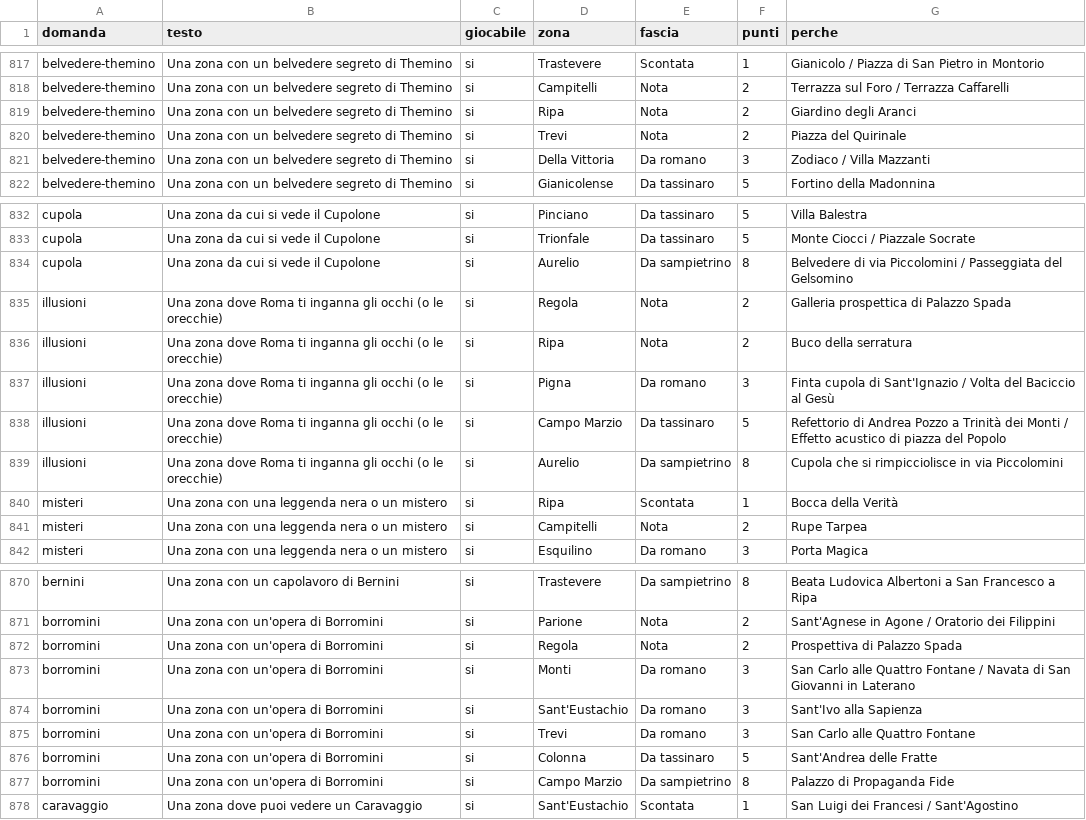
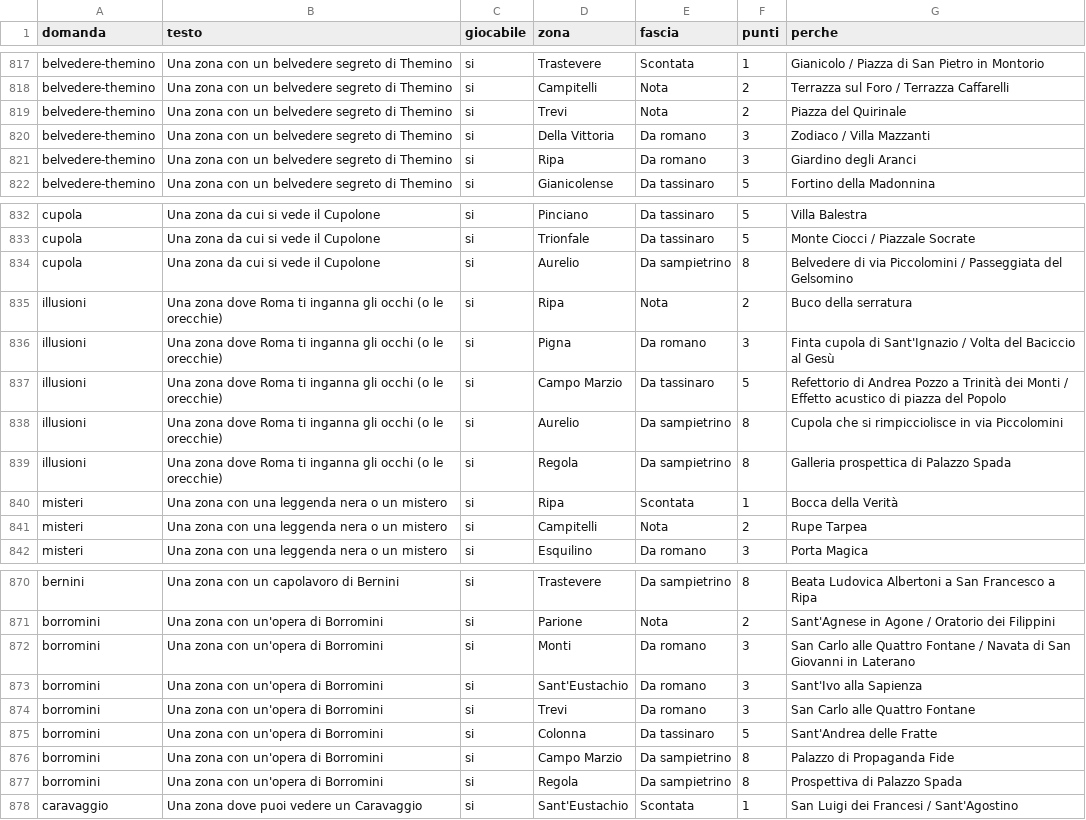
Before and after one commit to sempowa-hub/sampietrino, a CSV file: dati/catalogo.csv, drawn as a sheet; only a part is shown, gaps mark what is left out.

```diff
--- a/dati/catalogo.csv
+++ b/dati/catalogo.csv
@@ -818,5 +818,5 @@ belvedere-themino,Una zona con un belvedere segreto di Themino,si,Trastevere,Sco
 belvedere-themino,Una zona con un belvedere segreto di Themino,si,Campitelli,Nota,2,Terrazza sul Foro / Terrazza Caffarelli
-belvedere-themino,Una zona con un belvedere segreto di Themino,si,Ripa,Nota,2,Giardino degli Aranci
 belvedere-themino,Una zona con un belvedere segreto di Themino,si,Trevi,Nota,2,Piazza del Quirinale
 belvedere-themino,Una zona con un belvedere segreto di Themino,si,Della Vittoria,Da romano,3,Zodiaco / Villa Mazzanti
+belvedere-themino,Una zona con un belvedere segreto di Themino,si,Ripa,Da romano,3,Giardino degli Aranci
 belvedere-themino,Una zona con un belvedere segreto di Themino,si,Gianicolense,Da tassinaro,5,Fortino della Madonnina
@@ -834,3 +834,2 @@ cupola,Una zona da cui si vede il Cupolone,si,Trionfale,Da tassinaro,5,Monte Cio
 cupola,Una zona da cui si vede il Cupolone,si,Aurelio,Da sampietrino,8,Belvedere di via Piccolomini / Passeggiata del Gelsomino
-illusioni,Una zona dove Roma ti inganna gli occhi (o le orecchie),si,Regola,Nota,2,Galleria prospettica di Palazzo Spada
 illusioni,Una zona dove Roma ti inganna gli occhi (o le orecchie),si,Ripa,Nota,2,Buco della serratura
@@ -839,2 +838,3 @@ illusioni,Una zona dove Roma ti inganna gli occhi (o le orecchie),si,Campo Marzi
 illusioni,Una zona dove Roma ti inganna gli occhi (o le orecchie),si,Aurelio,Da sampietrino,8,Cupola che si rimpicciolisce in via Piccolomini
+illusioni,Una zona dove Roma ti inganna gli occhi (o le orecchie),si,Regola,Da sampietrino,8,Galleria prospettica di Palazzo Spada
 misteri,Una zona con una leggenda nera o un mistero,si,Ripa,Scontata,1,Bocca della Verità
@@ -871,3 +871,2 @@ bernini,Una zona con un capolavoro di Bernini,si,Trastevere,Da sampietrino,8,Bea
 borromini,Una zona con un'opera di Borromini,si,Parione,Nota,2,Sant'Agnese in Agone / Oratorio dei Filippini
-borromini,Una zona con un'opera di Borromini,si,Regola,Nota,2,Prospettiva di Palazzo Spada
 borromini,Una zona con un'opera di Borromini,si,Monti,Da romano,3,San Carlo alle Quattro Fontane / Navata di San Giovanni in Laterano
@@ -877,2 +876,3 @@ borromini,Una zona con un'opera di Borromini,si,Colonna,Da tassinaro,5,Sant'Andr
 borromini,Una zona con un'opera di Borromini,si,Campo Marzio,Da sampietrino,8,Palazzo di Propaganda Fide
+borromini,Una zona con un'opera di Borromini,si,Regola,Da sampietrino,8,Prospettiva di Palazzo Spada
 caravaggio,Una zona dove puoi vedere un Caravaggio,si,Sant'Eustachio,Scontata,1,San Luigi dei Francesi / Sant'Agostino
```
Also changed, not shown: 12 other files.
